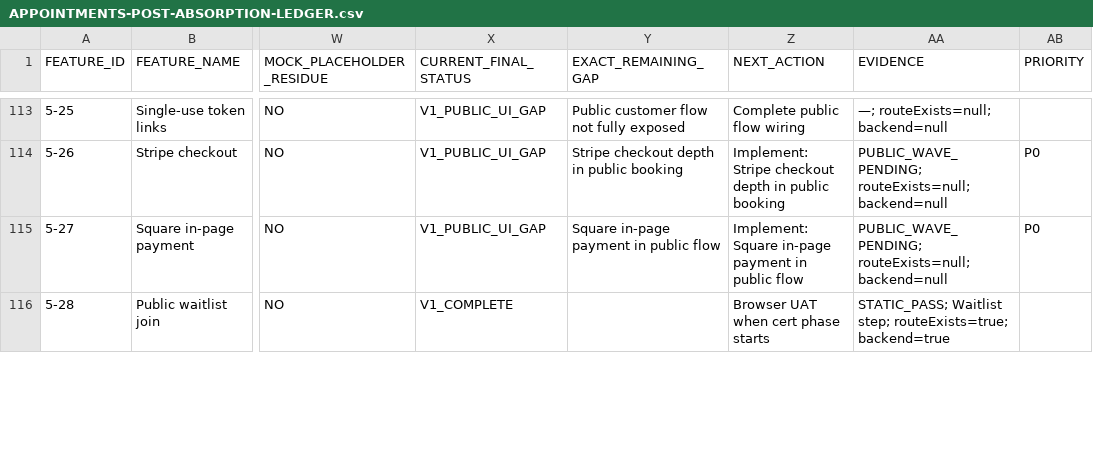
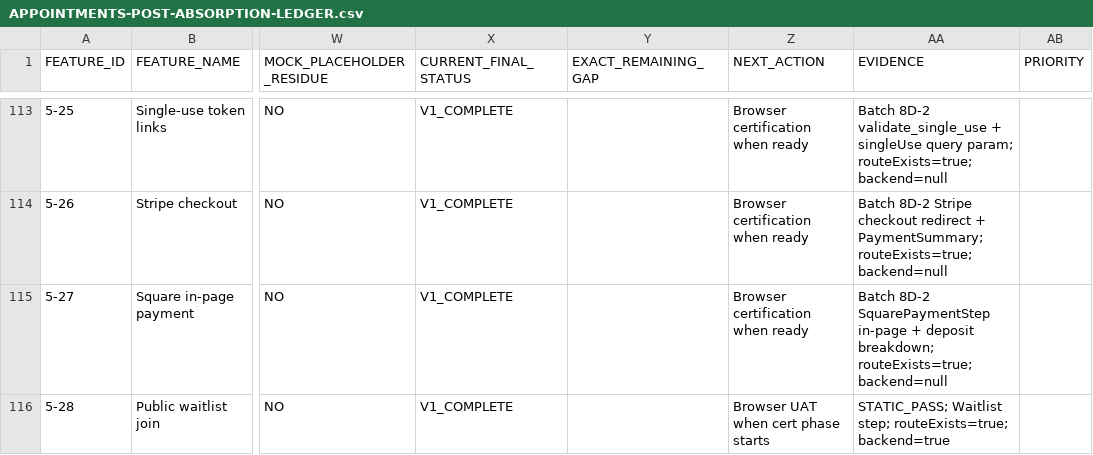
Before and after one commit to 703deuce/sms, a CSV file: docs/APPOINTMENTS-POST-ABSORPTION-LEDGER.csv, drawn as a sheet; only a part is shown, gaps mark what is left out; the diff covers the shown part only; the diff names each change by its address in the sheet, - before the commit and + after, or states it on an @@ line.

```diff
--- a/docs/APPOINTMENTS-POST-ABSORPTION-LEDGER.csv
+++ b/docs/APPOINTMENTS-POST-ABSORPTION-LEDGER.csv
-X113:X115 (CURRENT_FINAL_STATUS): V1_PUBLIC_UI_GAP
+X113:X115 (CURRENT_FINAL_STATUS): V1_COMPLETE
-Y113 (EXACT_REMAINING_GAP): Public customer flow not fully exposed
+Y113 (EXACT_REMAINING_GAP): (empty)
-Z113 (NEXT_ACTION): Complete public flow wiring
+Z113 (NEXT_ACTION): Browser certification when ready
-AA113 (EVIDENCE): —; routeExists=null; backend=null
+AA113 (EVIDENCE): Batch 8D-2 validate_single_use + singleUse query param; routeExists=true; backend=null
-Y114 (EXACT_REMAINING_GAP): Stripe checkout depth in public booking
+Y114 (EXACT_REMAINING_GAP): (empty)
-Z114 (NEXT_ACTION): Implement: Stripe checkout depth in public booking
+Z114 (NEXT_ACTION): Browser certification when ready
-AA114 (EVIDENCE): PUBLIC_WAVE_PENDING; routeExists=null; backend=null
+AA114 (EVIDENCE): Batch 8D-2 Stripe checkout redirect + PaymentSummary; routeExists=true; backend=null
-AB114:AB115 (PRIORITY): P0
+AB114:AB115 (PRIORITY): (empty)
-Y115 (EXACT_REMAINING_GAP): Square in-page payment in public flow
+Y115 (EXACT_REMAINING_GAP): (empty)
-Z115 (NEXT_ACTION): Implement: Square in-page payment in public flow
+Z115 (NEXT_ACTION): Browser certification when ready
-AA115 (EVIDENCE): PUBLIC_WAVE_PENDING; routeExists=null; backend=null
+AA115 (EVIDENCE): Batch 8D-2 SquarePaymentStep in-page + deposit breakdown; routeExists=true; backend=null
```
Also changed, not shown: 145 edited cells elsewhere in this file, 29 other files.
